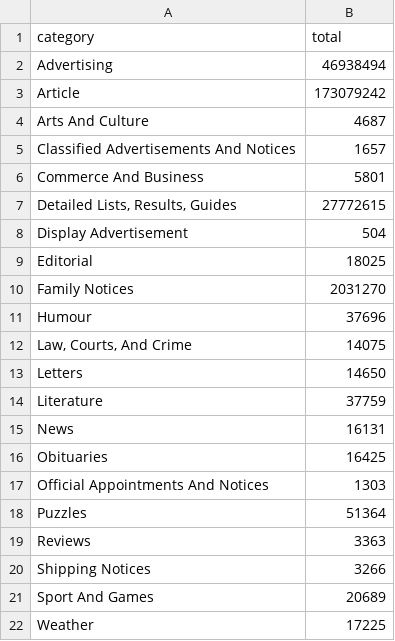
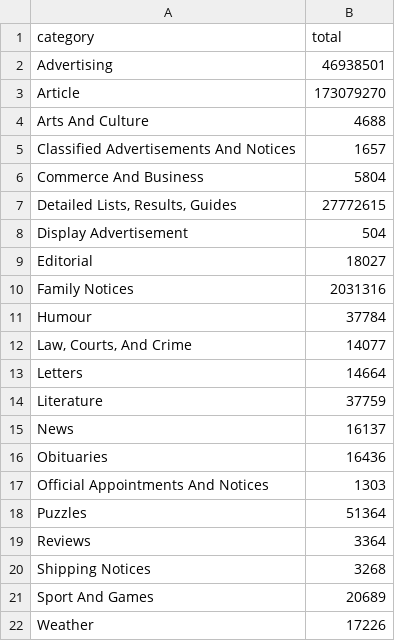
Before and after one commit to wragge/trove-newspaper-totals, a CSV file: data/total_articles_by_category.csv, drawn as a sheet.

```diff
--- a/data/total_articles_by_category.csv
+++ b/data/total_articles_by_category.csv
@@ -1,22 +1,22 @@
 category,total
-Advertising,46938494
-Article,173079242
-Arts And Culture,4687
+Advertising,46938501
+Article,173079270
+Arts And Culture,4688
 Classified Advertisements And Notices,1657
-Commerce And Business,5801
+Commerce And Business,5804
 "Detailed Lists, Results, Guides",27772615
 Display Advertisement,504
-Editorial,18025
-Family Notices,2031270
-Humour,37696
-"Law, Courts, And Crime",14075
-Letters,14650
+Editorial,18027
+Family Notices,2031316
+Humour,37784
+"Law, Courts, And Crime",14077
+Letters,14664
 Literature,37759
-News,16131
-Obituaries,16425
+News,16137
+Obituaries,16436
 Official Appointments And Notices,1303
 Puzzles,51364
-Reviews,3363
-Shipping Notices,3266
+Reviews,3364
+Shipping Notices,3268
 Sport And Games,20689
-Weather,17225
+Weather,17226
```
Also changed, not shown: 1 other file.
